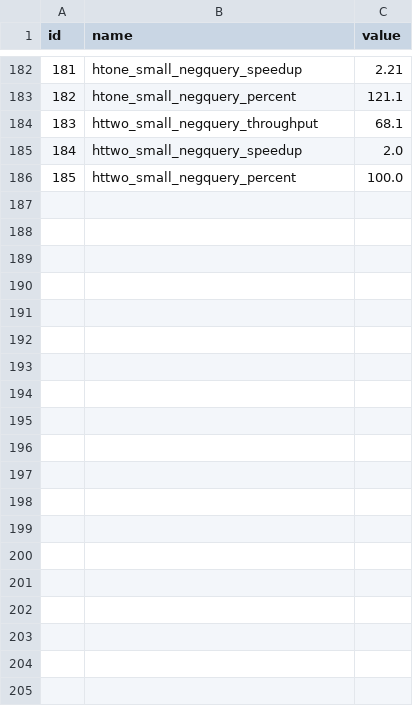
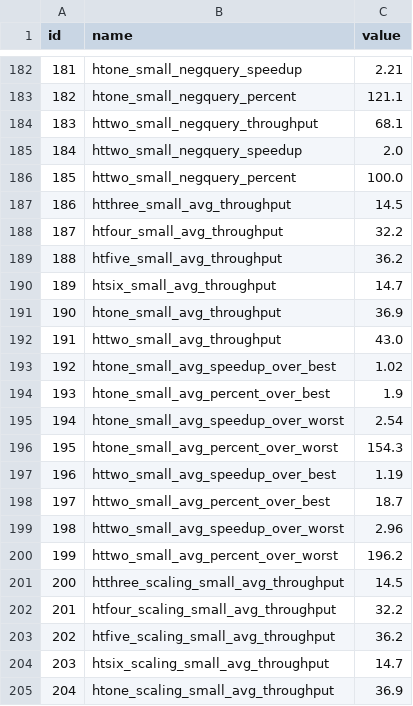
Before and after one commit to Xilinion/TPHT-Figure-Tex, a CSV file: in_text_data/in_text_data.csv, drawn as a sheet; only a part is shown, gaps mark what is left out; the diff covers the shown part only; the diff names each change by its address in the sheet, - before the commit and + after, or states it on an @@ line.

```diff
--- a/in_text_data/in_text_data.csv
+++ b/in_text_data/in_text_data.csv
+row 187: 186 | htthree_small_avg_throughput | 14.5
+row 188: 187 | htfour_small_avg_throughput | 32.2
+row 189: 188 | htfive_small_avg_throughput | 36.2
+row 190: 189 | htsix_small_avg_throughput | 14.7
+row 191: 190 | htone_small_avg_throughput | 36.9
+row 192: 191 | httwo_small_avg_throughput | 43.0
+row 193: 192 | htone_small_avg_speedup_over_best | 1.02
+row 194: 193 | htone_small_avg_percent_over_best | 1.9
+row 195: 194 | htone_small_avg_speedup_over_worst | 2.54
+row 196: 195 | htone_small_avg_percent_over_worst | 154.3
+row 197: 196 | httwo_small_avg_speedup_over_best | 1.19
+row 198: 197 | httwo_small_avg_percent_over_best | 18.7
+row 199: 198 | httwo_small_avg_speedup_over_worst | 2.96
+row 200: 199 | httwo_small_avg_percent_over_worst | 196.2
+row 201: 200 | htthree_scaling_small_avg_throughput | 14.5
+row 202: 201 | htfour_scaling_small_avg_throughput | 32.2
+row 203: 202 | htfive_scaling_small_avg_throughput | 36.2
+row 204: 203 | htsix_scaling_small_avg_throughput | 14.7
+row 205: 204 | htone_scaling_small_avg_throughput | 36.9
```
Also changed, not shown: 15 added rows elsewhere in this file, 2 other files.
